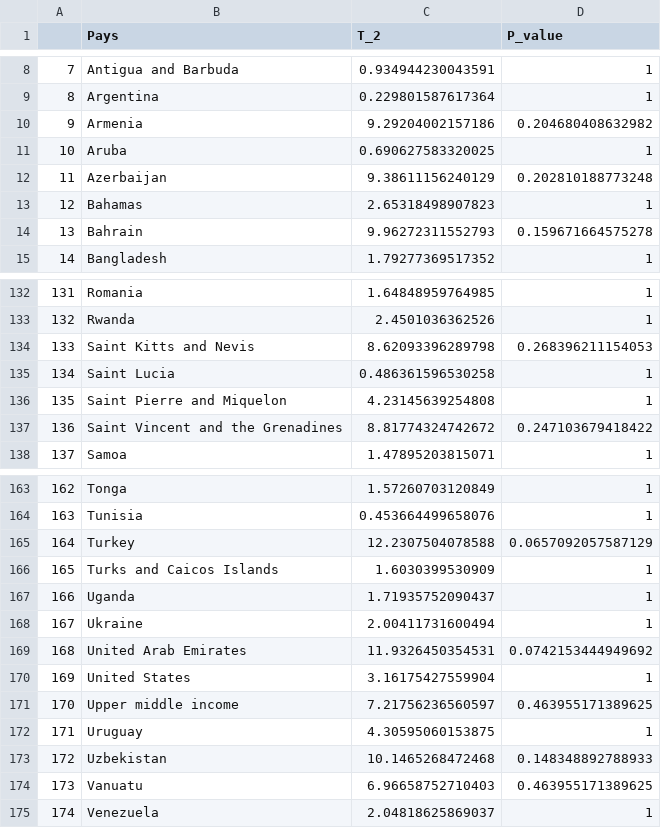
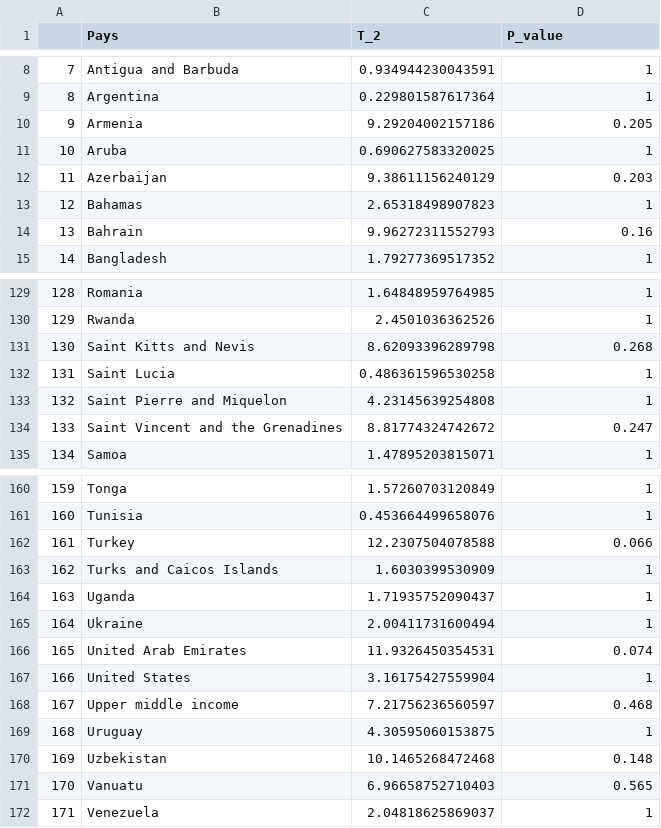
Before and after one commit to FannyChery/Projet-Covid, a CSV file: twdh0.csv, drawn as a sheet; only a part is shown, gaps mark what is left out; addresses are those after the commit; the diff covers the shown part only; the diff names each change by its address in the sheet, - before the commit and + after, or states it on an @@ line.

```diff
--- a/twdh0.csv
+++ b/twdh0.csv
-D10 (P_value): 0.204680408632982
+D10 (P_value): 0.205
-D12 (P_value): 0.202810188773248
+D12 (P_value): 0.203
-D14 (P_value): 0.159671664575278
+D14 (P_value): 0.16
@@ column A renumbered from row 56 down @@
-D131 (P_value): 0.268396211154053
+D131 (P_value): 0.268
-D134 (P_value): 0.247103679418422
+D134 (P_value): 0.247
-D162 (P_value): 0.0657092057587129
+D162 (P_value): 0.066
-D166 (P_value): 0.0742153444949692
+D166 (P_value): 0.074
-D168 (P_value): 0.463955171389625
+D168 (P_value): 0.468
-D170 (P_value): 0.148348892788933
+D170 (P_value): 0.148
-D171 (P_value): 0.463955171389625
+D171 (P_value): 0.565
```
Also changed, not shown: 3 removed rows and 39 edited cells elsewhere in this file, tabadj.csv, twd.csv, 4 other files.
